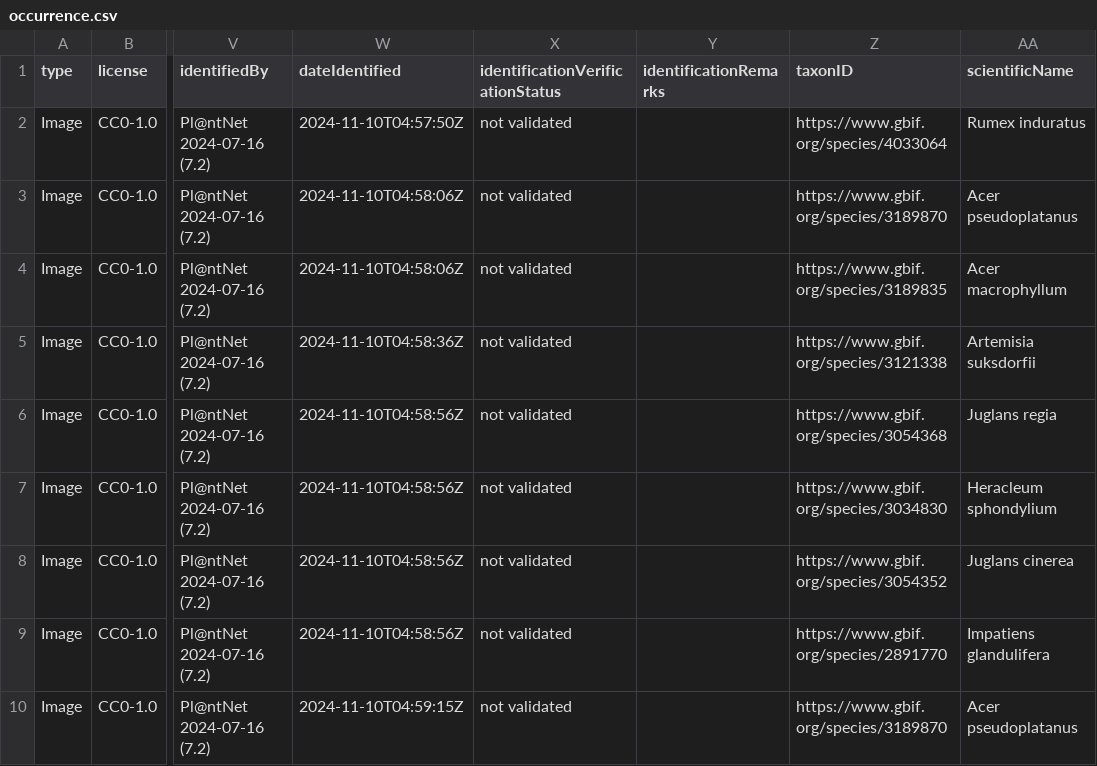
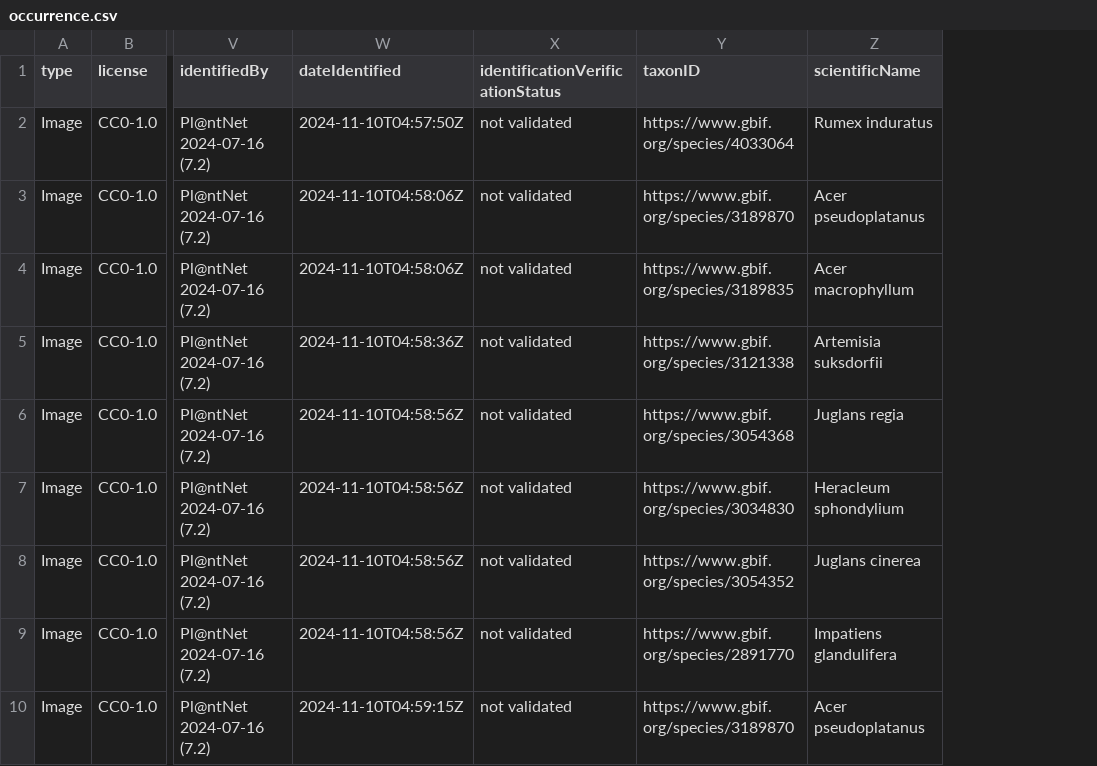
Before and after one commit to inbo/ias-pilot, a CSV file: data/processed/BE/occurrence.csv, drawn as a sheet; only a part is shown, gaps mark what is left out; the diff names each change by its address in the sheet, - before the commit and + after, or states it on an @@ line.

Commit message:
Remove identificationRemarks for now
See #6

```diff
--- a/data/processed/BE/occurrence.csv
+++ b/data/processed/BE/occurrence.csv
-column Y (identificationRemarks), empty
```
Also changed, not shown: 3 other files.
